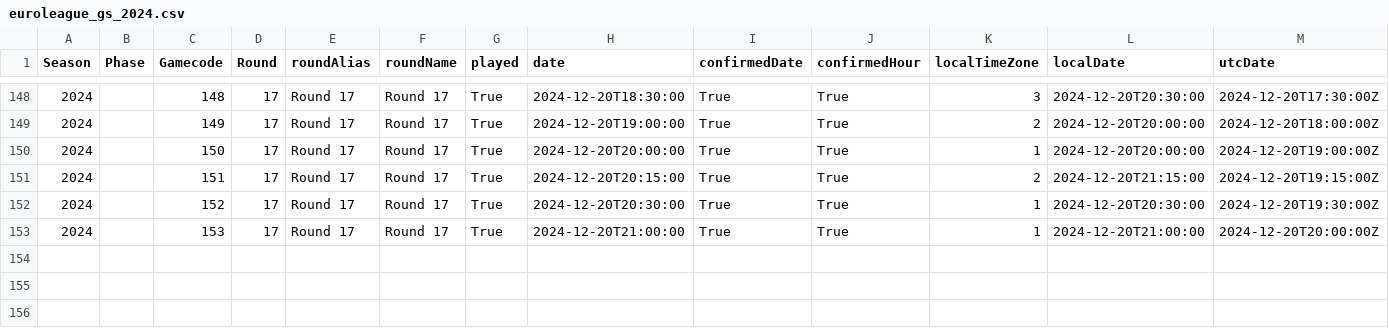
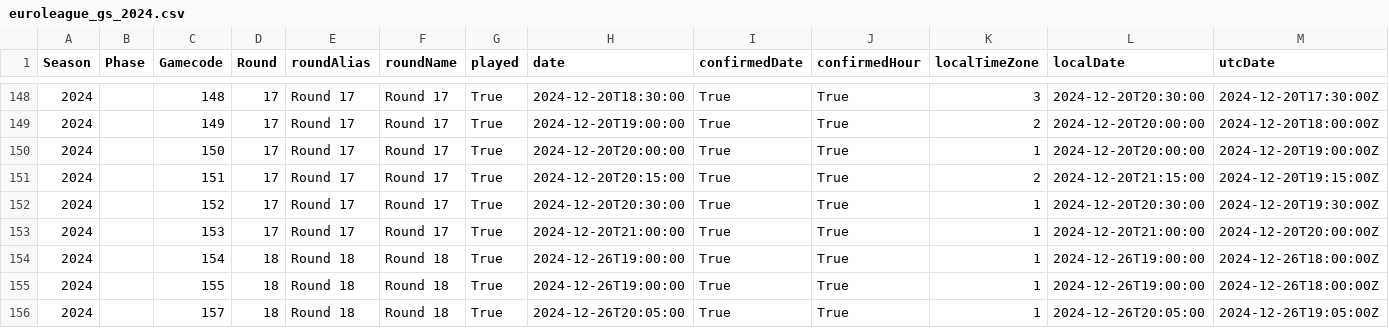
Before and after one commit to gpain1999/Euroleague_Eurocup_Analyses, a CSV file: datas/euroleague_gs_2024.csv, drawn as a sheet; only a part is shown, gaps mark what is left out; rows hold the shown columns only; the diff names each change by its address in the sheet, - before the commit and + after, or states it on an @@ line.

```diff
--- a/datas/euroleague_gs_2024.csv
+++ b/datas/euroleague_gs_2024.csv
+row 154: 2024 |  | 154 | 18 | Round 18 | Round 18 | True | 2024-12-26T19:00:00 | True | True | 1 | 2024-12-26T19:00:00 | 2024-12-26T18:00:00Z
+row 155: 2024 |  | 155 | 18 | Round 18 | Round 18 | True | 2024-12-26T19:00:00 | True | True | 1 | 2024-12-26T19:00:00 | 2024-12-26T18:00:00Z
+row 156: 2024 |  | 157 | 18 | Round 18 | Round 18 | True | 2024-12-26T20:05:00 | True | True | 1 | 2024-12-26T20:05:00 | 2024-12-26T19:05:00Z
```
Also changed, not shown: datas/euroleague_PER_2024.csv, datas/euroleague_PER_2024_round.csv, 7 other files.
